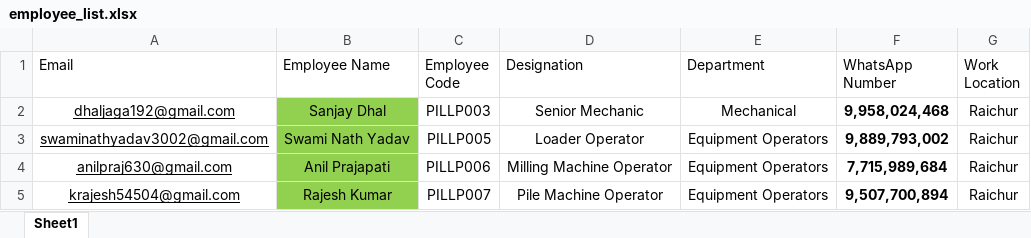
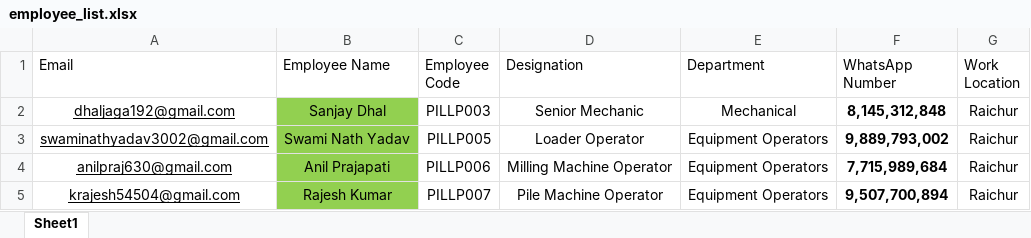
Before and after one commit to PILLP-HO/pillp-lms, an Excel workbook: data/employee_list.xlsx, sheet Sheet1, drawn as a sheet; only a part is shown; values as stored, in another font and other column widths than the file's, no borders; the diff names each change by its address in the sheet, - before the commit and + after, or states it on an @@ line.

```diff
--- a/data/employee_list.xlsx (sheet Sheet1)
+++ b/data/employee_list.xlsx (sheet Sheet1)
-F2 (WhatsApp Number): 9,958,024,468
+F2 (WhatsApp Number): 8,145,312,848
```
Also changed, not shown: data/hr_list.xlsx, data/hr_manager_list.xlsx, 2 other files.
